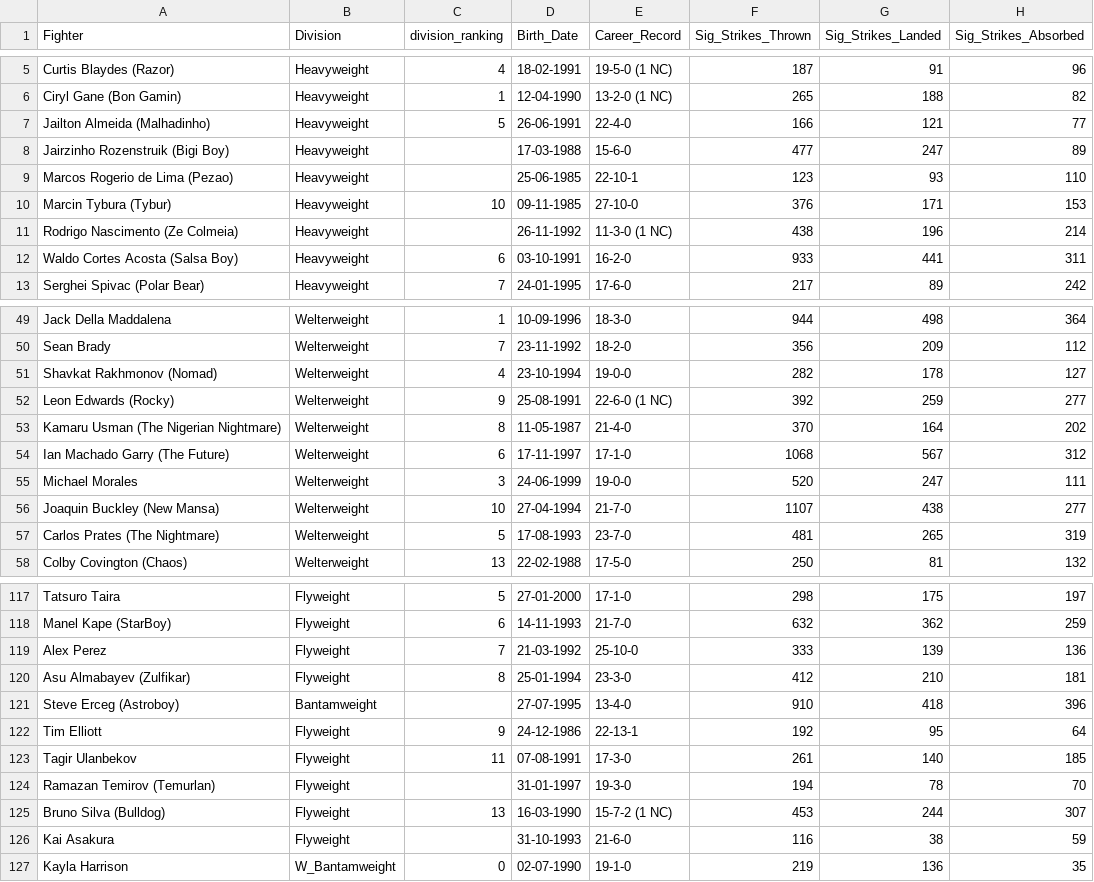
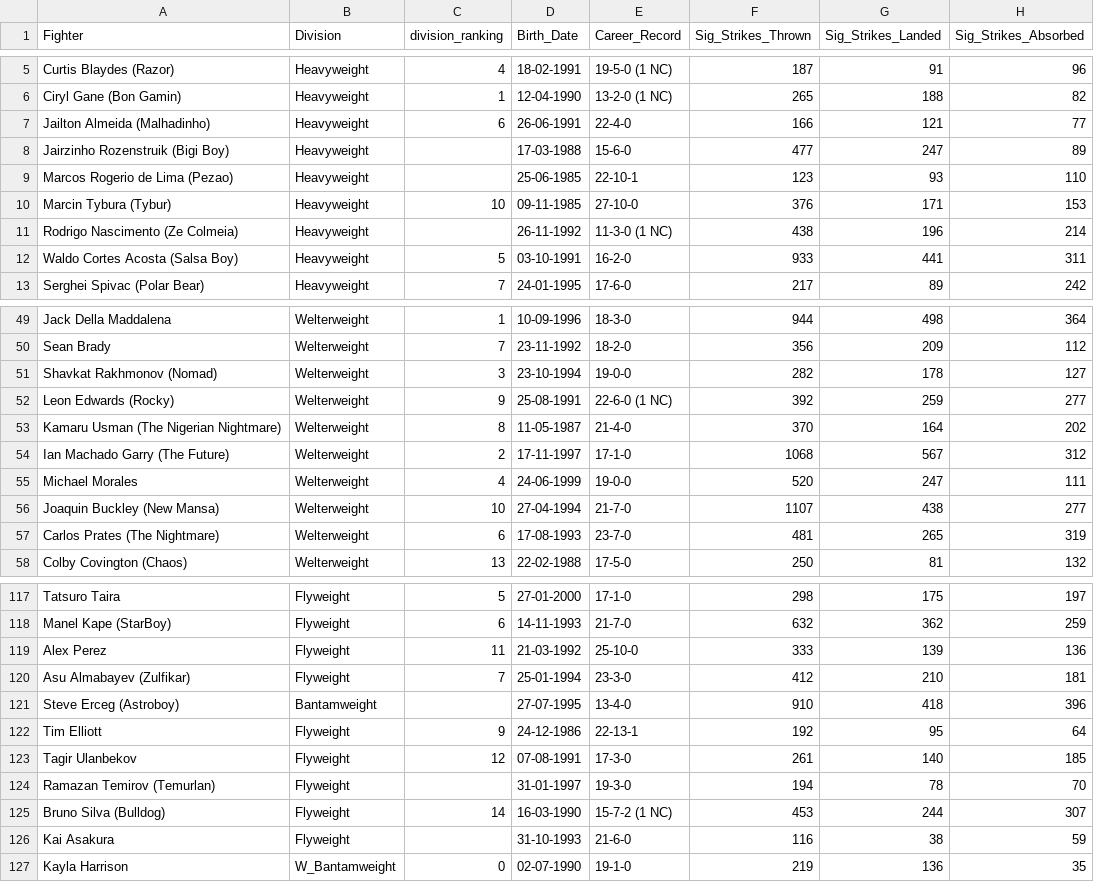
Before and after one commit to yeikiu/published_nxwebs, a CSV file: fight-radar.com/data/ALL_DIVISIONS_DATA_WITH_URLS.csv, drawn as a sheet; only a part is shown, gaps mark what is left out; the diff covers the shown part only; the diff names each change by its address in the sheet, - before the commit and + after, or states it on an @@ line.

```diff
--- a/fight-radar.com/data/ALL_DIVISIONS_DATA_WITH_URLS.csv
+++ b/fight-radar.com/data/ALL_DIVISIONS_DATA_WITH_URLS.csv
-C7 (division_ranking): 5
+C7 (division_ranking): 6
-C12 (division_ranking): 6
+C12 (division_ranking): 5
-C51 (division_ranking): 4
+C51 (division_ranking): 3
-C54 (division_ranking): 6
+C54 (division_ranking): 2
-C55 (division_ranking): 3
+C55 (division_ranking): 4
-C57 (division_ranking): 5
+C57 (division_ranking): 6
-C119 (division_ranking): 7
+C119 (division_ranking): 11
-C120 (division_ranking): 8
+C120 (division_ranking): 7
-C123 (division_ranking): 11
+C123 (division_ranking): 12
-C125 (division_ranking): 13
+C125 (division_ranking): 14
```
Also changed, not shown: 12 edited cells elsewhere in this file, 26 other files.
